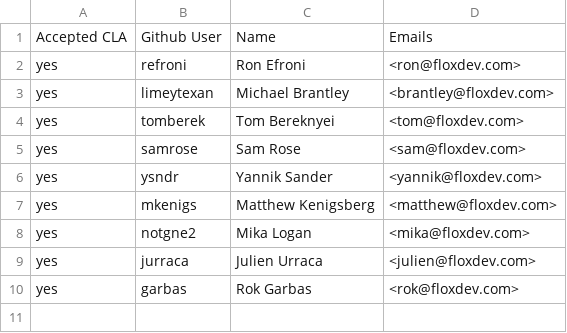
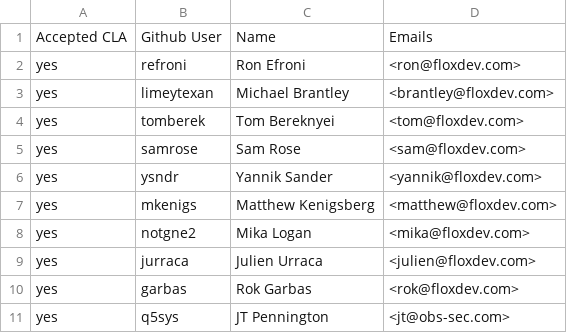
Before and after one commit to flox/flox-bash, a CSV file: .github/CONTRIBUTORS.csv, drawn as a sheet; the diff names each change by its address in the sheet, - before the commit and + after, or states it on an @@ line.

```diff
--- a/.github/CONTRIBUTORS.csv
+++ b/.github/CONTRIBUTORS.csv
+row 11: yes | q5sys | JT Pennington | <jt@obs-sec.com>
```
Also changed, not shown: 1 other file.
